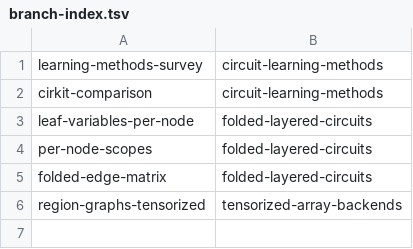
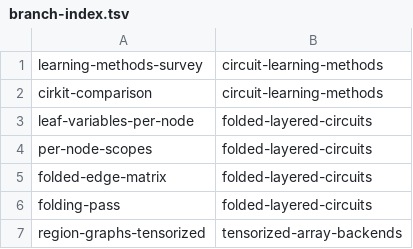
Before and after one commit to tomsch420/cognitive_robot_abstract_machine, a TSV file: .claude/personal/plans/_generated/branch-index.tsv, drawn as a sheet; the diff names each change by its address in the sheet, - before the commit and + after, or states it on an @@ line.

Commit message:
Update plan manifest for folded-layered-circuits

```diff
--- a/.claude/personal/plans/_generated/branch-index.tsv
+++ b/.claude/personal/plans/_generated/branch-index.tsv
+row 6: folding-pass | folded-layered-circuits
```
Also changed, not shown: 1 other file.
